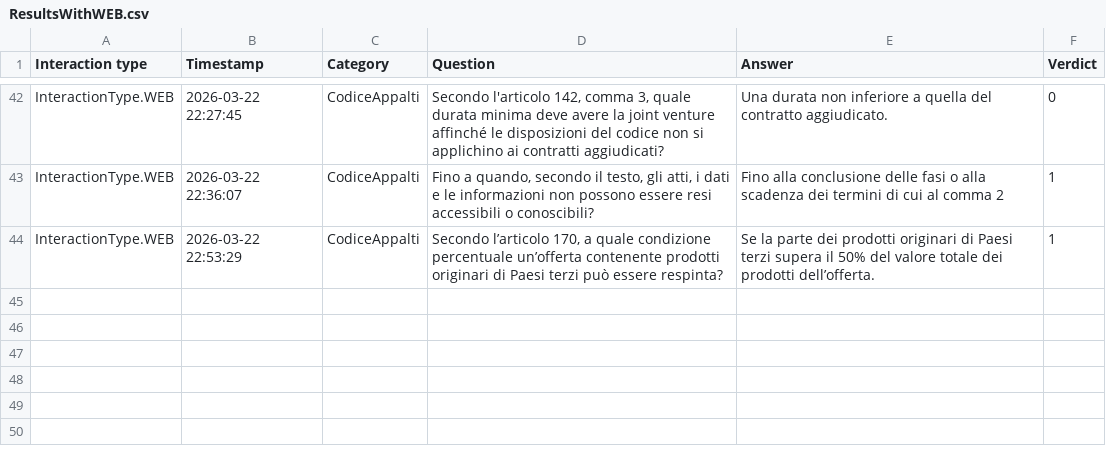
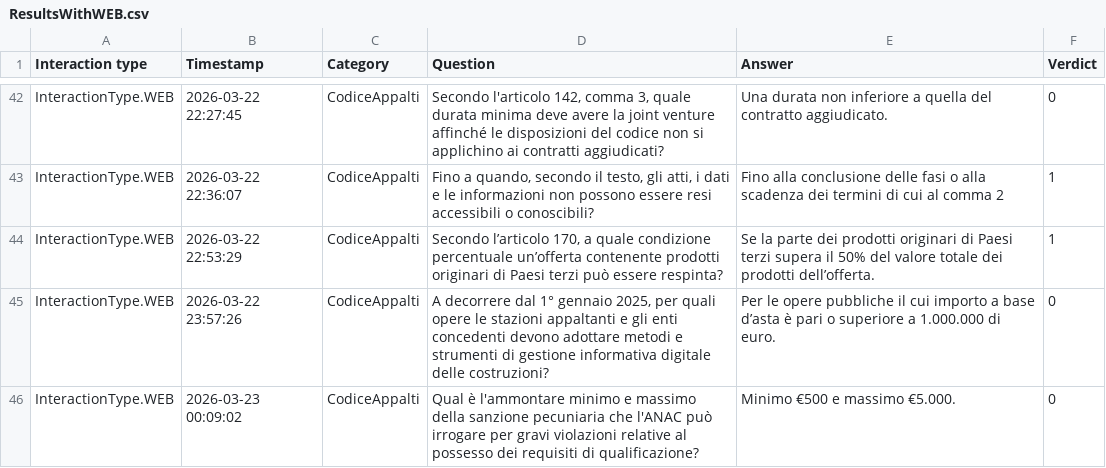
Before and after one commit to Beviale/KG-LLM, a CSV file: ResultsWithWEB.csv, drawn as a sheet; only a part is shown, gaps mark what is left out.

```diff
--- a/ResultsWithWEB.csv
+++ b/ResultsWithWEB.csv
@@ -96 +96,3 @@ InteractionType.WEB,2026-03-22 22:36:07,CodiceAppalti,"Fino a quando, secondo il
 InteractionType.WEB,2026-03-22 22:53:29,CodiceAppalti,"Secondo l’articolo 170, a quale condizione percentuale un’offerta contenente prodotti originari di Paesi terzi può essere respinta?",Se la parte dei prodotti originari di Paesi terzi supera il 50% del valore totale dei prodotti dell’offerta.,1
+InteractionType.WEB,2026-03-22 23:57:26,CodiceAppalti,"A decorrere dal 1° gennaio 2025, per quali opere le stazioni appaltanti e gli enti concedenti devono adottare metodi e strumenti di gestione informativa digitale delle costruzioni?",Per le opere pubbliche il cui importo a base d’asta è pari o superiore a 1.000.000 di euro.,0
+InteractionType.WEB,2026-03-23 00:09:02,CodiceAppalti,Qual è l'ammontare minimo e massimo della sanzione pecuniaria che l'ANAC può irrogare per gravi violazioni relative al possesso dei requisiti di qualificazione?,Minimo €500 e massimo €5.000.,0
```
Also changed, not shown: ResultsOnlyTrain.csv, ResultsWithKGs.csv, 2 other files.
